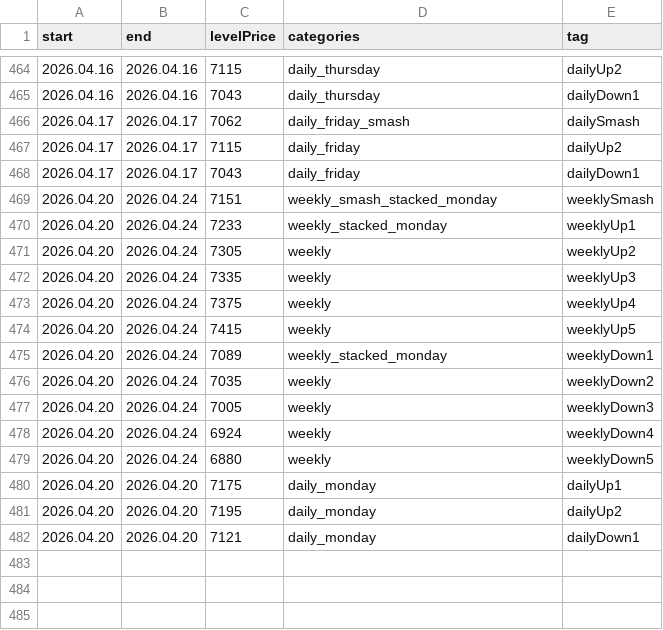
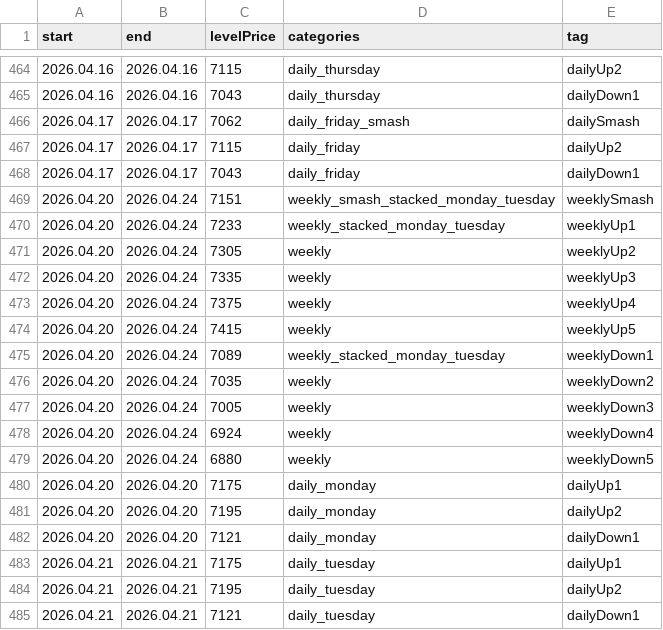
Before and after one commit to AleksanderStefankowski/mt_ea, a CSV file: Experts/Smashelito_support/levelsinfo_zeFinal.csv, drawn as a sheet; only a part is shown, gaps mark what is left out.

Commit message:
new level

```diff
--- a/Experts/Smashelito_support/levelsinfo_zeFinal.csv
+++ b/Experts/Smashelito_support/levelsinfo_zeFinal.csv
@@ -468,4 +468,4 @@ start,end,levelPrice,categories,tag
 2026.04.17,2026.04.17,7043,daily_friday,dailyDown1
-2026.04.20,2026.04.24,7151,weekly_smash_stacked_monday,weeklySmash
-2026.04.20,2026.04.24,7233,weekly_stacked_monday,weeklyUp1
+2026.04.20,2026.04.24,7151,weekly_smash_stacked_monday_tuesday,weeklySmash
+2026.04.20,2026.04.24,7233,weekly_stacked_monday_tuesday,weeklyUp1
 2026.04.20,2026.04.24,7305,weekly,weeklyUp2
@@ -474,3 +474,3 @@ start,end,levelPrice,categories,tag
 2026.04.20,2026.04.24,7415,weekly,weeklyUp5
-2026.04.20,2026.04.24,7089,weekly_stacked_monday,weeklyDown1
+2026.04.20,2026.04.24,7089,weekly_stacked_monday_tuesday,weeklyDown1
 2026.04.20,2026.04.24,7035,weekly,weeklyDown2
@@ -482 +482,4 @@ start,end,levelPrice,categories,tag
 2026.04.20,2026.04.20,7121,daily_monday,dailyDown1
+2026.04.21,2026.04.21,7175,daily_tuesday,dailyUp1
+2026.04.21,2026.04.21,7195,daily_tuesday,dailyUp2
+2026.04.21,2026.04.21,7121,daily_tuesday,dailyDown1
```
Also changed, not shown: Experts/ze_inne/tracking_strategyTester_runTimes.csv, 4 other files.
